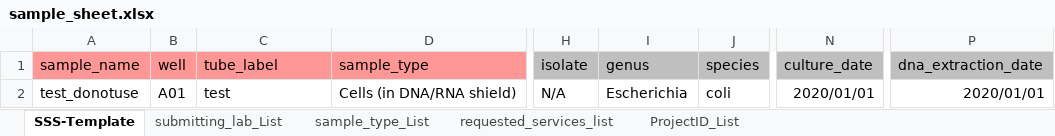
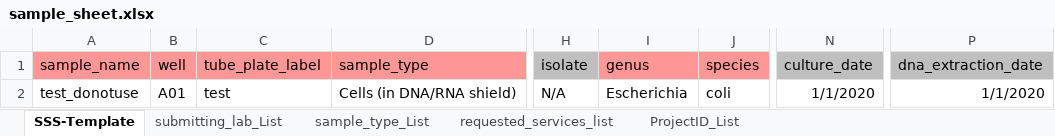
Before and after one commit to BFSSI-Bioinformatics-Lab/bmh_sample_tracker, an Excel workbook: bmh_sample_tracker/static/sample_sheet.xlsx, sheet SSS-Template, drawn as a sheet; only a part is shown, gaps mark what is left out; values as stored, in another font and other column widths than the file's, no borders; the diff names each change by its address in the sheet, - before the commit and + after, or states it on an @@ line.

Commit message:
update sample sheet example

```diff
--- a/bmh_sample_tracker/static/sample_sheet.xlsx (sheet SSS-Template)
+++ b/bmh_sample_tracker/static/sample_sheet.xlsx (sheet SSS-Template)
-C1: tube_label
+C1: tube_plate_label
-I1:J1 fill: #BFBFBF
+I1:J1 fill: #FF9797
-N2 (culture_date): 2020/01/01
+N2 (culture_date): 1/1/2020
-P2 (dna_extraction_date): 2020/01/01
+P2 (dna_extraction_date): 1/1/2020
```
